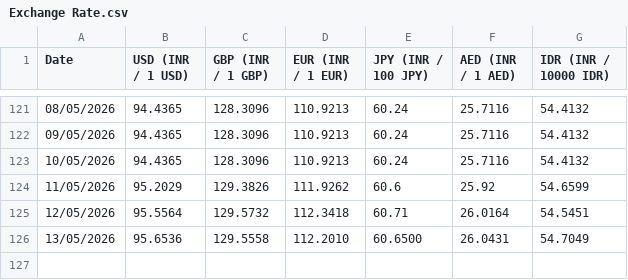
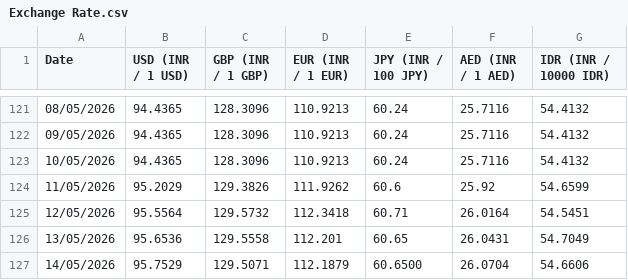
Before and after one commit to welReportsBI-0507/WiGMAN_Exchange_Rate, a CSV file: Exchange Rate.csv, drawn as a sheet; only a part is shown, gaps mark what is left out.

```diff
--- a/Exchange Rate.csv
+++ b/Exchange Rate.csv
@@ -125,2 +125,3 @@ Date,USD (INR / 1 USD),GBP (INR / 1 GBP),EUR (INR / 1 EUR),JPY (INR / 100 JPY),A
 12/05/2026,95.5564,129.5732,112.3418,60.71,26.0164,54.5451
-13/05/2026,95.6536,129.5558,112.2010,60.6500,26.0431,54.7049
+13/05/2026,95.6536,129.5558,112.201,60.65,26.0431,54.7049
+14/05/2026,95.7529,129.5071,112.1879,60.6500,26.0704,54.6606
```
